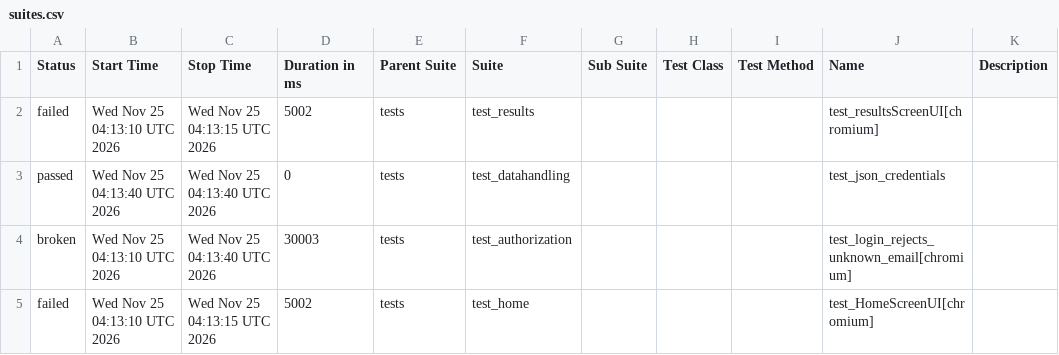
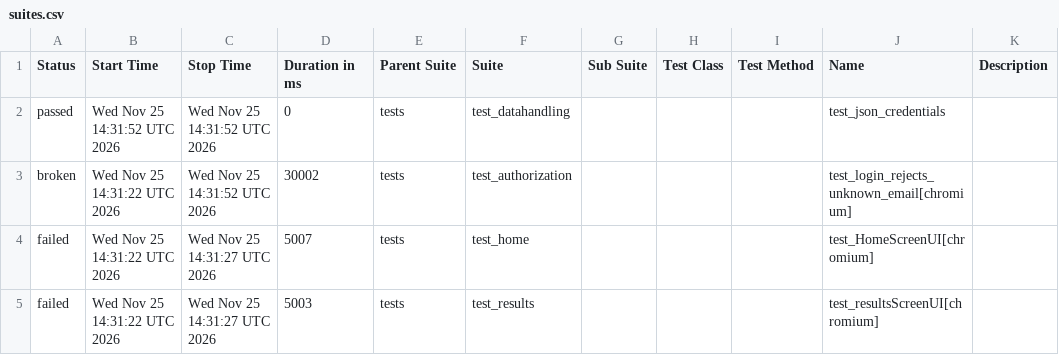
Before and after one commit to shafali-nishad/POM, a CSV file: data/suites.csv, drawn as a sheet.

```diff
--- a/data/suites.csv
+++ b/data/suites.csv
@@ -1,5 +1,5 @@
 "Status","Start Time","Stop Time","Duration in ms","Parent Suite","Suite","Sub Suite","Test Class","Test Method","Name","Description"
-"failed","Wed Nov 25 04:13:10 UTC 2026","Wed Nov 25 04:13:15 UTC 2026","5002","tests","test_results","","","","test_resultsScreenUI[chromium]",""
-"passed","Wed Nov 25 04:13:40 UTC 2026","Wed Nov 25 04:13:40 UTC 2026","0","tests","test_datahandling","","","","test_json_credentials",""
-"broken","Wed Nov 25 04:13:10 UTC 2026","Wed Nov 25 04:13:40 UTC 2026","30003","tests","test_authorization","","","","test_login_rejects_unknown_email[chromium]",""
-"failed","Wed Nov 25 04:13:10 UTC 2026","Wed Nov 25 04:13:15 UTC 2026","5002","tests","test_home","","","","test_HomeScreenUI[chromium]",""
+"passed","Wed Nov 25 14:31:52 UTC 2026","Wed Nov 25 14:31:52 UTC 2026","0","tests","test_datahandling","","","","test_json_credentials",""
+"broken","Wed Nov 25 14:31:22 UTC 2026","Wed Nov 25 14:31:52 UTC 2026","30002","tests","test_authorization","","","","test_login_rejects_unknown_email[chromium]",""
+"failed","Wed Nov 25 14:31:22 UTC 2026","Wed Nov 25 14:31:27 UTC 2026","5007","tests","test_home","","","","test_HomeScreenUI[chromium]",""
+"failed","Wed Nov 25 14:31:22 UTC 2026","Wed Nov 25 14:31:27 UTC 2026","5003","tests","test_results","","","","test_resultsScreenUI[chromium]",""
```
Also changed, not shown: 24 other files.
